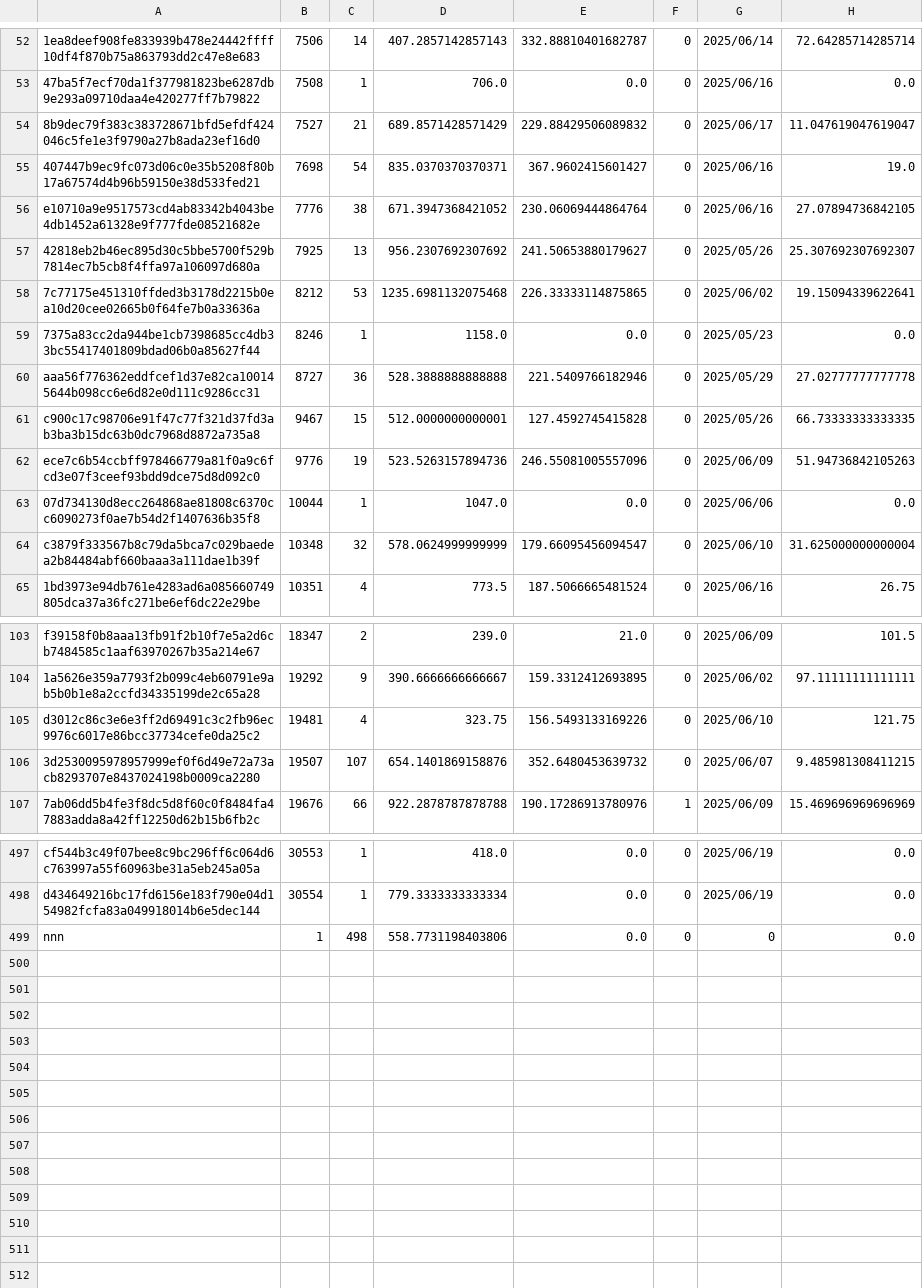
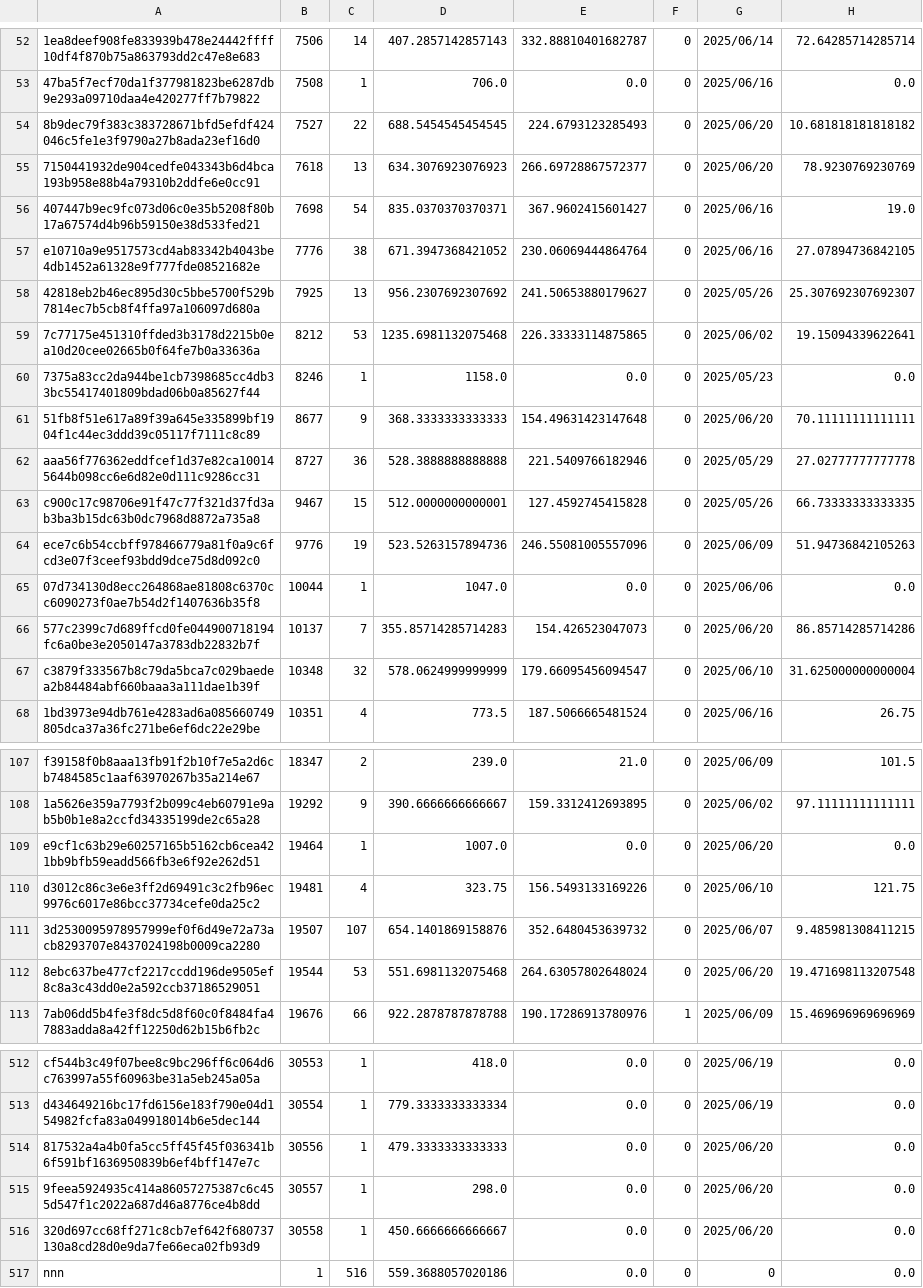
Before and after one commit to Daikie/NCPDA, a CSV file: js/id.csv, drawn as a sheet; only a part is shown, gaps mark what is left out; addresses are those after the commit; the diff covers the shown part only; the diff names each change by its address in the sheet, - before the commit and + after, or states it on an @@ line.

```diff
--- a/js/id.csv
+++ b/js/id.csv
-C54: 21
+C54: 22
-D54: 689.8571428571429
+D54: 688.5454545454545
-E54: 229.88429506089832
+E54: 224.6793123285493
-G54: 2025/06/17
+G54: 2025/06/20
-H54: 11.047619047619047
+H54: 10.681818181818182
+row 55: 7150441932de904cedfe043343b6d4bca193b958e88b4a79310b2ddfe6e0cc91 | 7618 | 13 | 634.3076923076923 | 266.69728867572377 | 0 | 2025/06/20 | 78.9230769230769
+row 61: 51fb8f51e617a89f39a645e335899bf1904f1c44ec3ddd39c05117f7111c8c89 | 8677 | 9 | 368.3333333333333 | 154.49631423147648 | 0 | 2025/06/20 | 70.11111111111111
+row 66: 577c2399c7d689ffcd0fe044900718194fc6a0be3e2050147a3783db22832b7f | 10137 | 7 | 355.85714285714283 | 154.426523047073 | 0 | 2025/06/20 | 86.85714285714286
+row 109: e9cf1c63b29e60257165b5162cb6cea421bb9bfb59eadd566fb3e6f92e262d51 | 19464 | 1 | 1007.0 | 0.0 | 0 | 2025/06/20 | 0.0
+row 112: 8ebc637be477cf2217ccdd196de9505ef8c8a3c43dd0e2a592ccb37186529051 | 19544 | 53 | 551.6981132075468 | 264.63057802648024 | 0 | 2025/06/20 | 19.471698113207548
+row 514: 817532a4a4b0fa5cc5ff45f45f036341b6f591bf1636950839b6ef4bff147e7c | 30556 | 1 | 479.3333333333333 | 0.0 | 0 | 2025/06/20 | 0.0
+row 515: 9feea5924935c414a86057275387c6c455d547f1c2022a687d46a8776ce4b8dd | 30557 | 1 | 298.0 | 0.0 | 0 | 2025/06/20 | 0.0
+row 516: 320d697cc68ff271c8cb7ef642f680737130a8cd28d0e9da7fe66eca02fb93d9 | 30558 | 1 | 450.6666666666667 | 0.0 | 0 | 2025/06/20 | 0.0
-C517: 498
+C517: 516
-D517: 558.7731198403806
+D517: 559.3688057020186
```
Also changed, not shown: 10 added rows and 35 edited cells elsewhere in this file, 1 other file.
